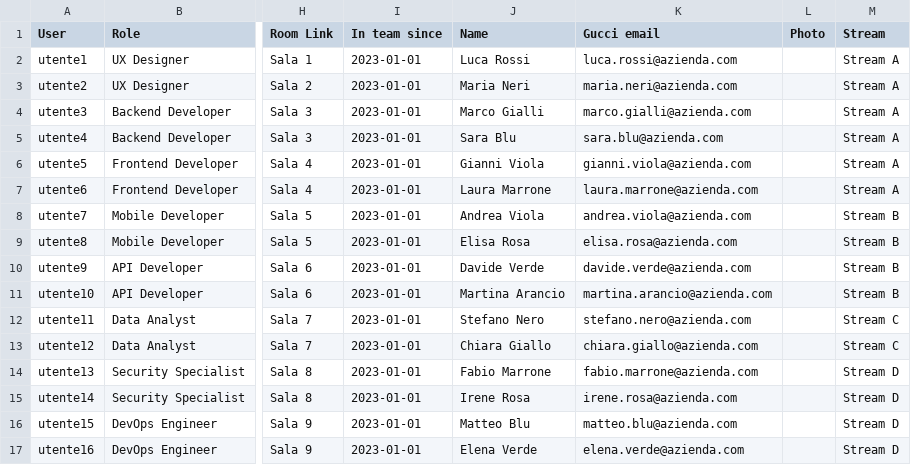
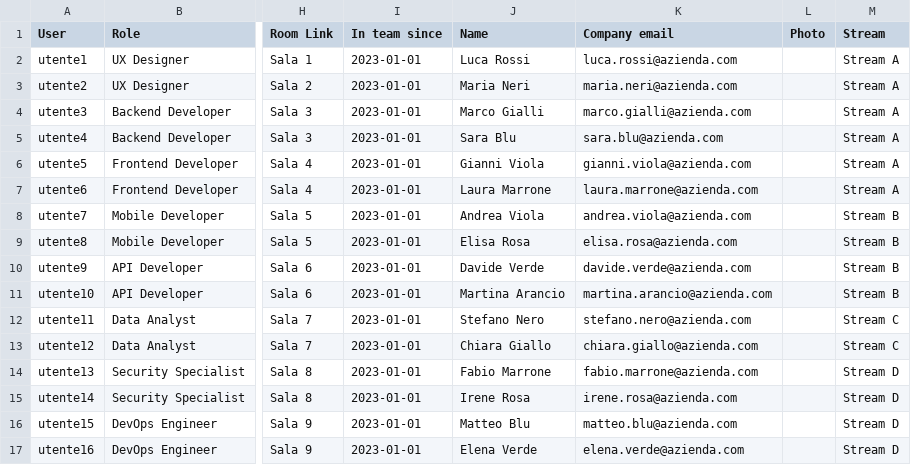
Before and after one commit to francesconicolosi/domino-service-dependency-map, a CSV file: src/sample-people-database.csv, drawn as a sheet; only a part is shown, gaps mark what is left out; the diff names each change by its address in the sheet, - before the commit and + after, or states it on an @@ line.

```diff
--- a/src/sample-people-database.csv
+++ b/src/sample-people-database.csv
-K1: Gucci email
+K1: Company email
```
Also changed, not shown: 3 other files.
